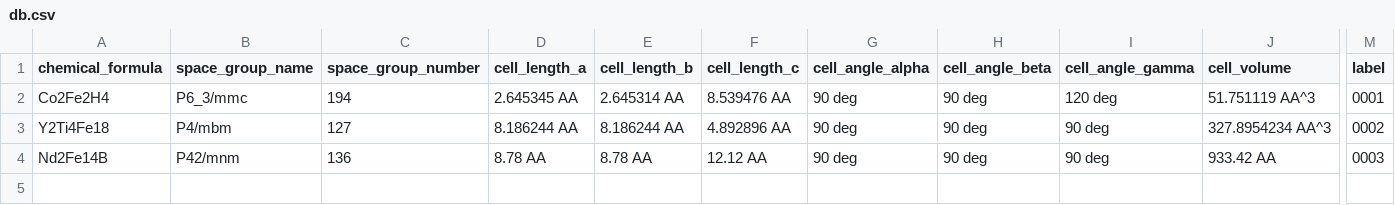
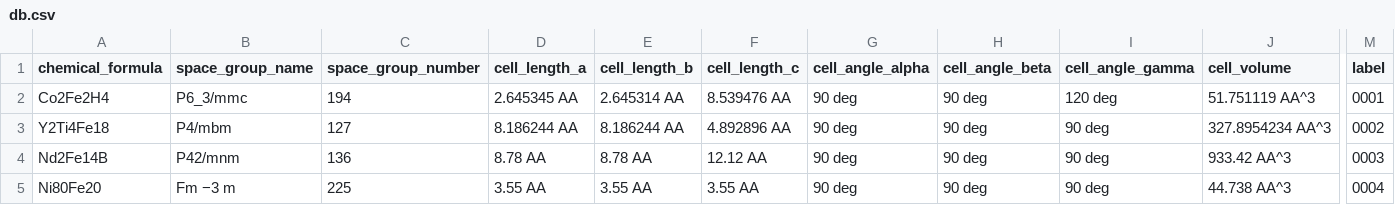
Before and after one commit to MaMMoS-project/mammos-spindynamics, a CSV file: src/mammos_spindynamics/data/db.csv, drawn as a sheet; only a part is shown, gaps mark what is left out; rows hold the shown columns only; the diff names each change by its address in the sheet, - before the commit and + after, or states it on an @@ line.

Commit message:
feat(data): add Permalloy data

```diff
--- a/src/mammos_spindynamics/data/db.csv
+++ b/src/mammos_spindynamics/data/db.csv
-J4 (cell_volume): 933.42 AA
+J4 (cell_volume): 933.42 AA^3
+row 5: Ni80Fe20 | Fm −3 m | 225 | 3.55 AA | 3.55 AA | 3.55 AA | 90 deg | 90 deg | 90 deg | 44.738 AA^3 | 0004
```
Also changed, not shown: 1 other file.
